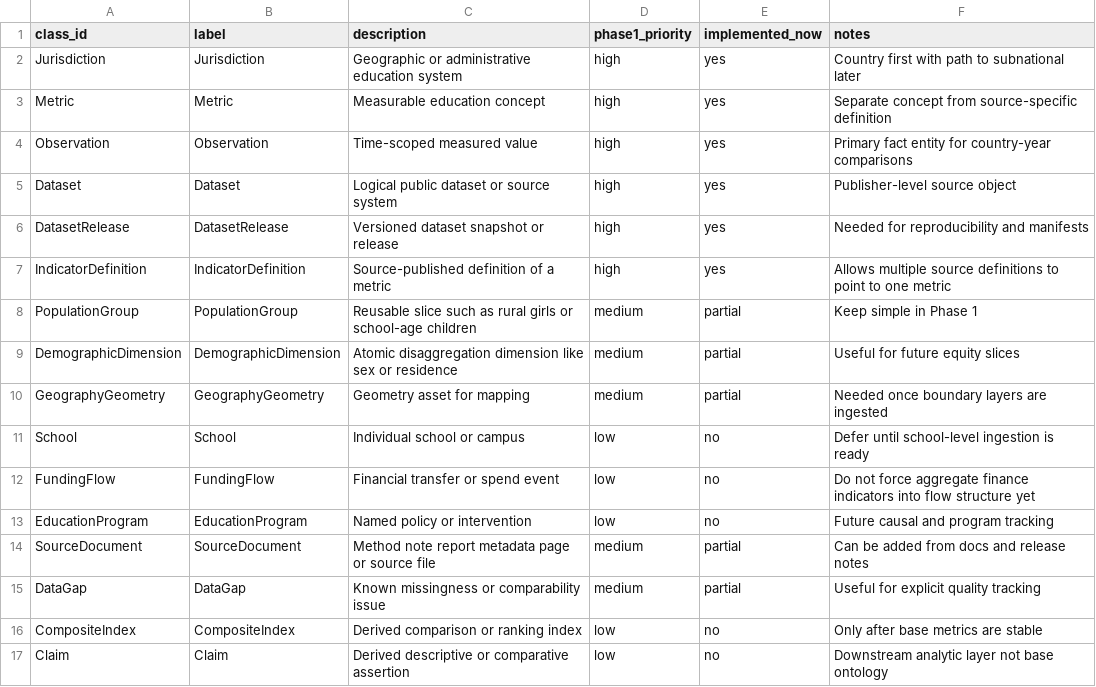
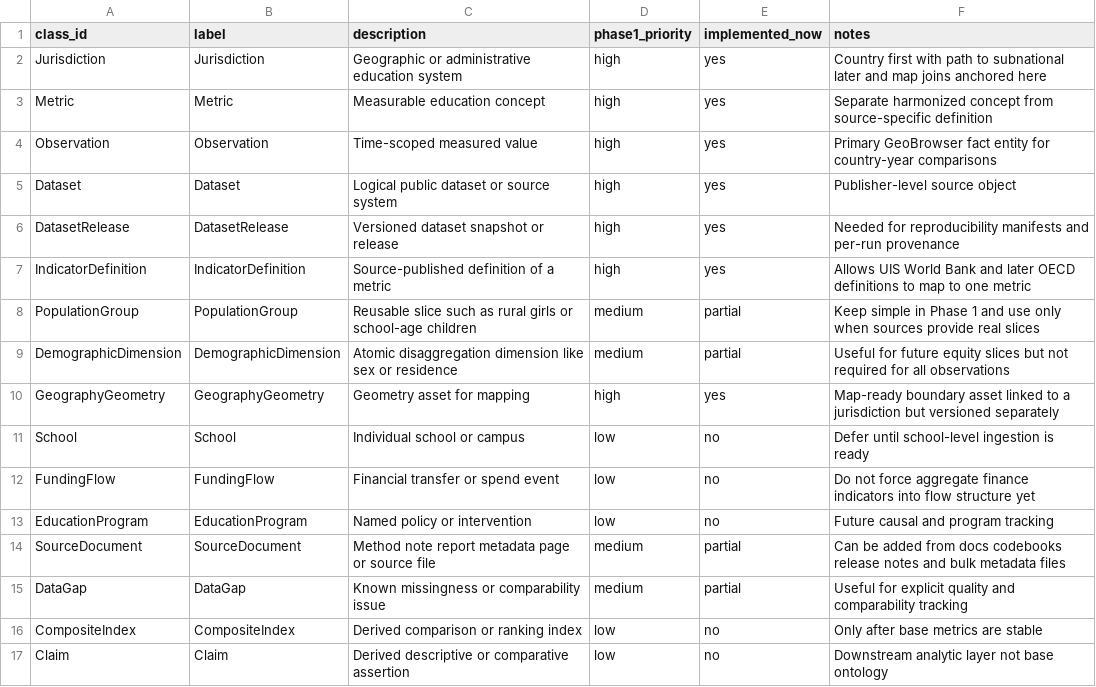
Before and after one commit to athsrueas/Open_Data, a CSV file: ontology/classes.csv, drawn as a sheet.

```diff
--- a/ontology/classes.csv
+++ b/ontology/classes.csv
@@ -1,11 +1,11 @@
 class_id,label,description,phase1_priority,implemented_now,notes
-Jurisdiction,Jurisdiction,Geographic or administrative education system,high,yes,Country first with path to subnational later
-Metric,Metric,Measurable education concept,high,yes,Separate concept from source-specific definition
-Observation,Observation,Time-scoped measured value,high,yes,Primary fact entity for country-year comparisons
+Jurisdiction,Jurisdiction,Geographic or administrative education system,high,yes,Country first with path to subnational later and map joins anchored here
+Metric,Metric,Measurable education concept,high,yes,Separate harmonized concept from source-specific definition
+Observation,Observation,Time-scoped measured value,high,yes,Primary GeoBrowser fact entity for country-year comparisons
 Dataset,Dataset,Logical public dataset or source system,high,yes,Publisher-level source object
-DatasetRelease,DatasetRelease,Versioned dataset snapshot or release,high,yes,Needed for reproducibility and manifests
-IndicatorDefinition,IndicatorDefinition,Source-published definition of a metric,high,yes,Allows multiple source definitions to point to one metric
-PopulationGroup,PopulationGroup,Reusable slice such as rural girls or school-age children,medium,partial,Keep simple in Phase 1
-DemographicDimension,DemographicDimension,Atomic disaggregation dimension like sex or residence,medium,partial,Useful for future equity slices
-GeographyGeometry,GeographyGeometry,Geometry asset for mapping,medium,partial,Needed once boundary layers are ingested
+DatasetRelease,DatasetRelease,Versioned dataset snapshot or release,high,yes,Needed for reproducibility manifests and per-run provenance
+IndicatorDefinition,IndicatorDefinition,Source-published definition of a metric,high,yes,Allows UIS World Bank and later OECD definitions to map to one metric
+PopulationGroup,PopulationGroup,Reusable slice such as rural girls or school-age children,medium,partial,Keep simple in Phase 1 and use only when sources provide real slices
+DemographicDimension,DemographicDimension,Atomic disaggregation dimension like sex or residence,medium,partial,Useful for future equity slices but not required for all observations
+GeographyGeometry,GeographyGeometry,Geometry asset for mapping,high,yes,Map-ready boundary asset linked to a jurisdiction but versioned separately
 School,School,Individual school or campus,low,no,Defer until school-level ingestion is ready
@@ -13,4 +13,4 @@ FundingFlow,FundingFlow,Financial transfer or spend event,low,no,Do not force ag
 EducationProgram,EducationProgram,Named policy or intervention,low,no,Future causal and program tracking
-SourceDocument,SourceDocument,Method note report metadata page or source file,medium,partial,Can be added from docs and release notes
-DataGap,DataGap,Known missingness or comparability issue,medium,partial,Useful for explicit quality tracking
+SourceDocument,SourceDocument,Method note report metadata page or source file,medium,partial,Can be added from docs codebooks release notes and bulk metadata files
+DataGap,DataGap,Known missingness or comparability issue,medium,partial,Useful for explicit quality and comparability tracking
 CompositeIndex,CompositeIndex,Derived comparison or ranking index,low,no,Only after base metrics are stable
```
Also changed, not shown: ontology/example_edges.csv, ontology/example_nodes.csv, 4 other files.
